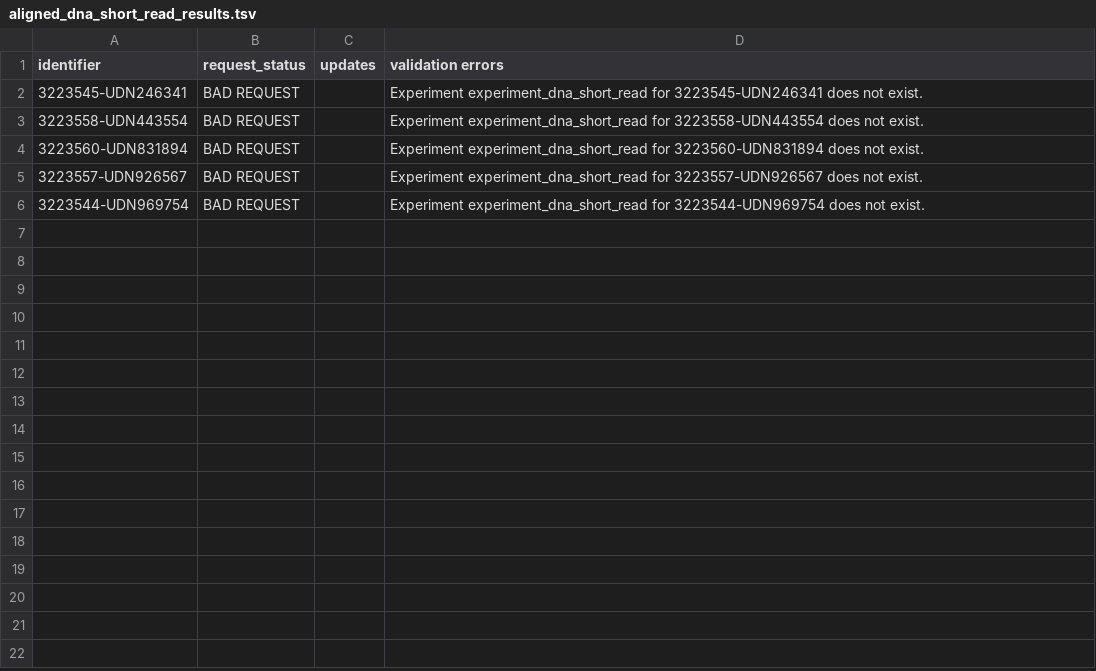
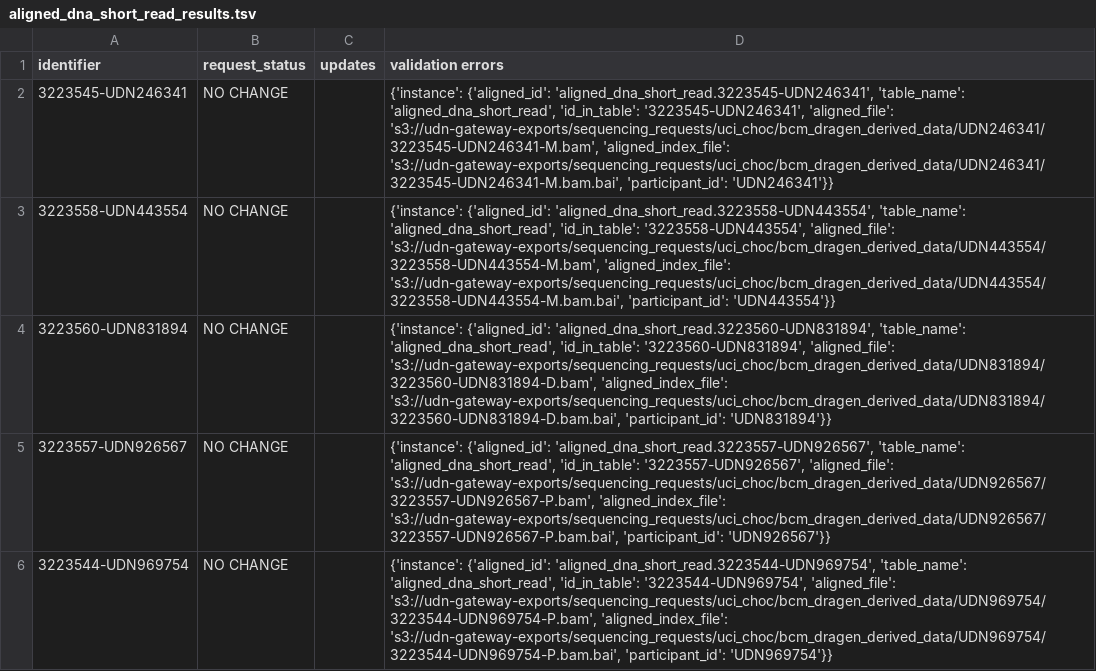
Before and after one commit to UCI-ICTS/icts-dashboard, a TSV file: server/udn_tsvs/update_results/aligned_dna_short_read_results.tsv, drawn as a sheet.

```diff
--- a/server/udn_tsvs/update_results/aligned_dna_short_read_results.tsv
+++ b/server/udn_tsvs/update_results/aligned_dna_short_read_results.tsv
@@ -1,6 +1,6 @@
 identifier	request_status	updates	validation errors
-3223545-UDN246341	BAD REQUEST		Experiment experiment_dna_short_read for 3223545-UDN246341 does not exist.
-3223558-UDN443554	BAD REQUEST		Experiment experiment_dna_short_read for 3223558-UDN443554 does not exist.
-3223560-UDN831894	BAD REQUEST		Experiment experiment_dna_short_read for 3223560-UDN831894 does not exist.
-3223557-UDN926567	BAD REQUEST		Experiment experiment_dna_short_read for 3223557-UDN926567 does not exist.
-3223544-UDN969754	BAD REQUEST		Experiment experiment_dna_short_read for 3223544-UDN969754 does not exist.
+3223545-UDN246341	NO CHANGE		{'instance': {'aligned_id': 'aligned_dna_short_read.3223545-UDN246341', 'table_name': 'aligned_dna_short_read', 'id_in_table': '3223545-UDN246341', 'aligned_file': 's3://udn-gateway-exports/sequencing_requests/uci_choc/bcm_dragen_derived_data/UDN246341/3223545-UDN246341-M.bam', 'aligned_index_file': 's3://udn-gateway-exports/sequencing_requests/uci_choc/bcm_dragen_derived_data/UDN246341/3223545-UDN246341-M.bam.bai', 'participant_id': 'UDN246341'}}
+3223558-UDN443554	NO CHANGE		{'instance': {'aligned_id': 'aligned_dna_short_read.3223558-UDN443554', 'table_name': 'aligned_dna_short_read', 'id_in_table': '3223558-UDN443554', 'aligned_file': 's3://udn-gateway-exports/sequencing_requests/uci_choc/bcm_dragen_derived_data/UDN443554/3223558-UDN443554-M.bam', 'aligned_index_file': 's3://udn-gateway-exports/sequencing_requests/uci_choc/bcm_dragen_derived_data/UDN443554/3223558-UDN443554-M.bam.bai', 'participant_id': 'UDN443554'}}
+3223560-UDN831894	NO CHANGE		{'instance': {'aligned_id': 'aligned_dna_short_read.3223560-UDN831894', 'table_name': 'aligned_dna_short_read', 'id_in_table': '3223560-UDN831894', 'aligned_file': 's3://udn-gateway-exports/sequencing_requests/uci_choc/bcm_dragen_derived_data/UDN831894/3223560-UDN831894-D.bam', 'aligned_index_file': 's3://udn-gateway-exports/sequencing_requests/uci_choc/bcm_dragen_derived_data/UDN831894/3223560-UDN831894-D.bam.bai', 'participant_id': 'UDN831894'}}
+3223557-UDN926567	NO CHANGE		{'instance': {'aligned_id': 'aligned_dna_short_read.3223557-UDN926567', 'table_name': 'aligned_dna_short_read', 'id_in_table': '3223557-UDN926567', 'aligned_file': 's3://udn-gateway-exports/sequencing_requests/uci_choc/bcm_dragen_derived_data/UDN926567/3223557-UDN926567-P.bam', 'aligned_index_file': 's3://udn-gateway-exports/sequencing_requests/uci_choc/bcm_dragen_derived_data/UDN926567/3223557-UDN926567-P.bam.bai', 'participant_id': 'UDN926567'}}
+3223544-UDN969754	NO CHANGE		{'instance': {'aligned_id': 'aligned_dna_short_read.3223544-UDN969754', 'table_name': 'aligned_dna_short_read', 'id_in_table': '3223544-UDN969754', 'aligned_file': 's3://udn-gateway-exports/sequencing_requests/uci_choc/bcm_dragen_derived_data/UDN969754/3223544-UDN969754-P.bam', 'aligned_index_file': 's3://udn-gateway-exports/sequencing_requests/uci_choc/bcm_dragen_derived_data/UDN969754/3223544-UDN969754-P.bam.bai', 'participant_id': 'UDN969754'}}
```
Also changed, not shown: server/udn_tsvs/phenotype.tsv, server/udn_tsvs/update_results/analyte_results.tsv, 15 other files.
